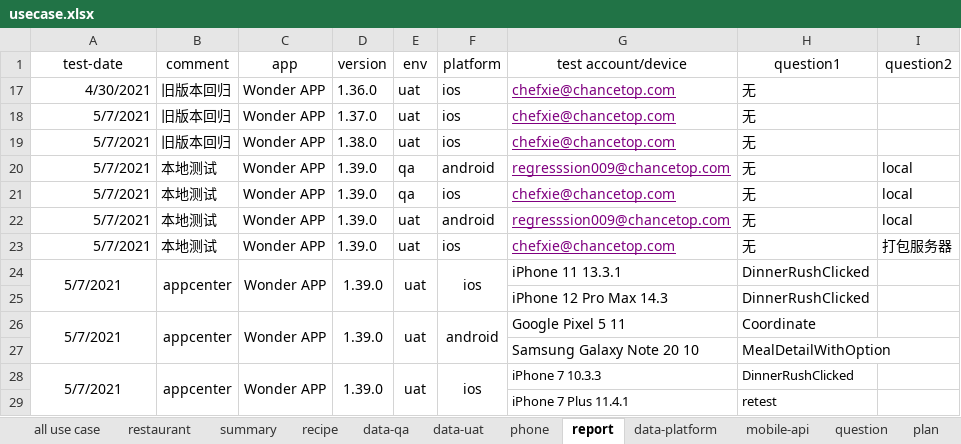
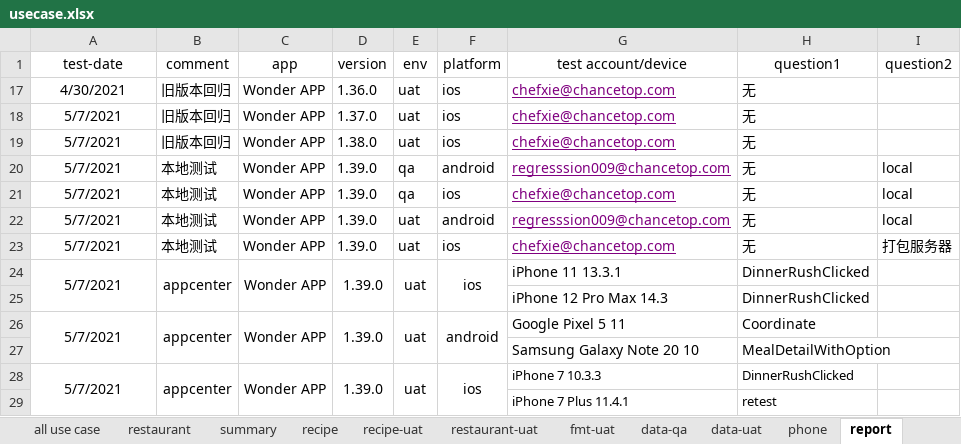
Before and after one commit to SWE15041/ct, an Excel workbook: usecase.xlsx, sheet report, drawn as a sheet; only a part is shown; values as stored, in another font and other column widths than the file's, no borders; the diff covers the shown part only; the diff names each change by its address in the sheet, - before the commit and + after, or states it on an @@ line.

```diff
--- a/usecase.xlsx (sheet report)
+++ b/usecase.xlsx (sheet report)
+sheet tab: recipe-uat
+sheet tab: restaurant-uat
+sheet tab: fmt-uat
-A17:A23 alignment: right
+A17:A23 alignment: center
```
Also changed, not shown: 28 added rows elsewhere in this sheet, sheet phone, sheet restaurant, sheet recipe, sheet question, other sheet tabs, 15 other files.
